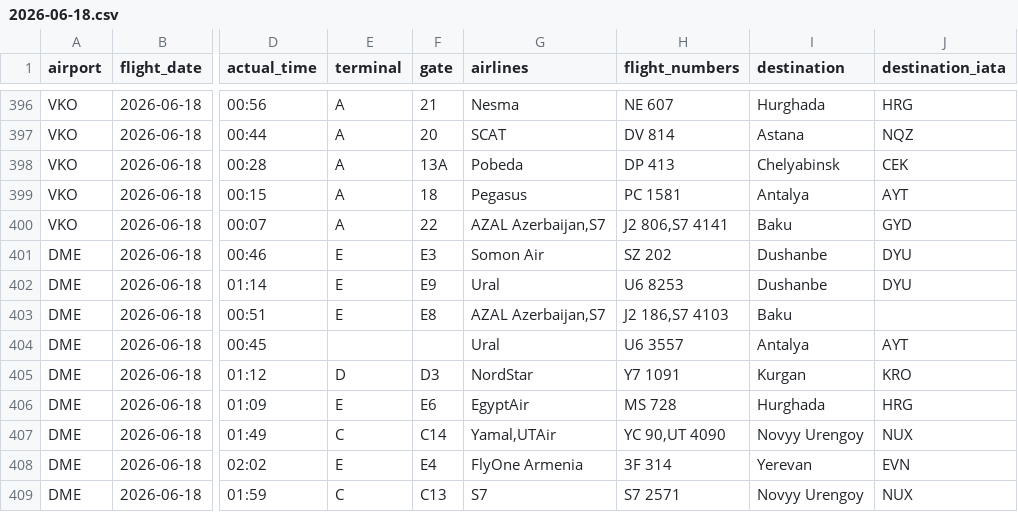
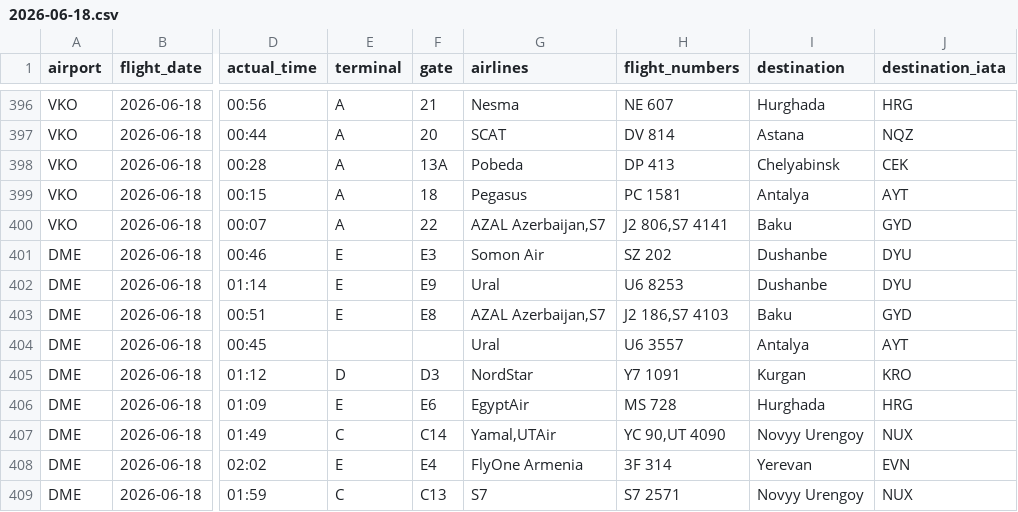
Before and after one commit to vitdmit/moscow-airports-botCLaude, a CSV file: data/daily/2026-06-18.csv, drawn as a sheet; only a part is shown, gaps mark what is left out; the diff covers the shown part only; the diff names each change by its address in the sheet, - before the commit and + after, or states it on an @@ line.

```diff
--- a/data/daily/2026-06-18.csv
+++ b/data/daily/2026-06-18.csv
-J403 (destination_iata): (empty)
+J403 (destination_iata): GYD
```
Also changed, not shown: 1 moved row and 9 edited cells elsewhere in this file, 1 other file.
